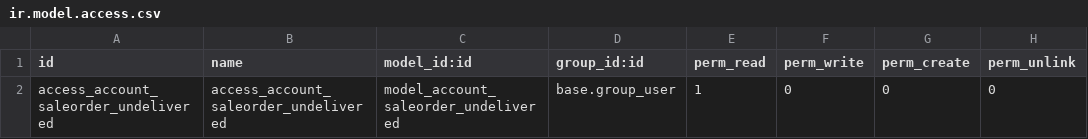
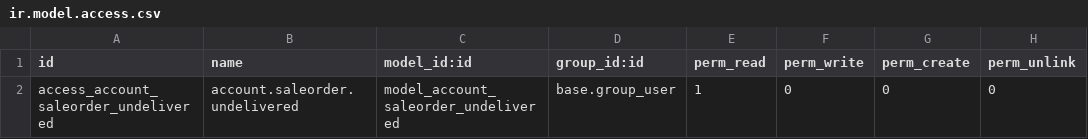
Before and after one commit to alexlkc28/jinchat-prelive, a CSV file: account_report_custom/security/ir.model.access.csv, drawn as a sheet.

Commit message:
Update ir.model.access.csv

```diff
--- a/account_report_custom/security/ir.model.access.csv
+++ b/account_report_custom/security/ir.model.access.csv
@@ -1,2 +1,2 @@
 id,name,model_id:id,group_id:id,perm_read,perm_write,perm_create,perm_unlink
-access_account_saleorder_undelivered,access_account_saleorder_undelivered,model_account_saleorder_undelivered,base.group_user,1,0,0,0
+access_account_saleorder_undelivered,account.saleorder.undelivered,model_account_saleorder_undelivered,base.group_user,1,0,0,0
```
